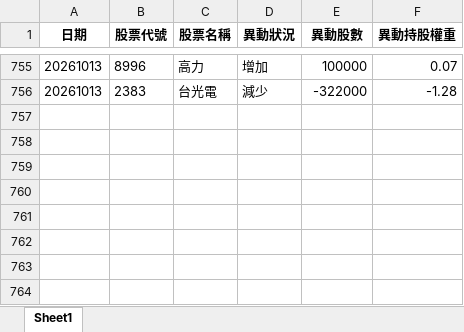
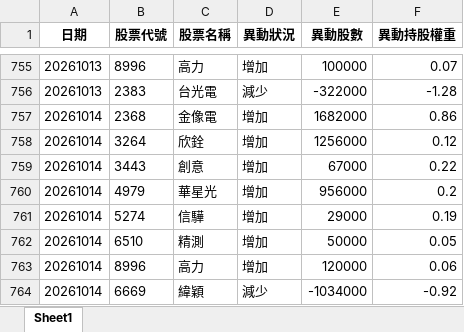
Before and after one commit to moneyorz/00981a-tracker, an Excel workbook: 每日異動紀錄.xlsx, sheet Sheet1, drawn as a sheet; only a part is shown, gaps mark what is left out; values as stored, in another font and other column widths than the file's, no borders; the diff names each change by its address in the sheet, - before the commit and + after, or states it on an @@ line.

```diff
--- a/每日異動紀錄.xlsx (sheet Sheet1)
+++ b/每日異動紀錄.xlsx (sheet Sheet1)
+row 757: 20261014 | 2368 | 金像電 | 增加 | 1682000 | 0.86
+row 758: 20261014 | 3264 | 欣銓 | 增加 | 1256000 | 0.12
+row 759: 20261014 | 3443 | 創意 | 增加 | 67000 | 0.22
+row 760: 20261014 | 4979 | 華星光 | 增加 | 956000 | 0.2
+row 761: 20261014 | 5274 | 信驊 | 增加 | 29000 | 0.19
+row 762: 20261014 | 6510 | 精測 | 增加 | 50000 | 0.05
+row 763: 20261014 | 8996 | 高力 | 增加 | 120000 | 0.06
+row 764: 20261014 | 6669 | 緯穎 | 減少 | -1034000 | -0.92
```
Also changed, not shown: 1 other file.
